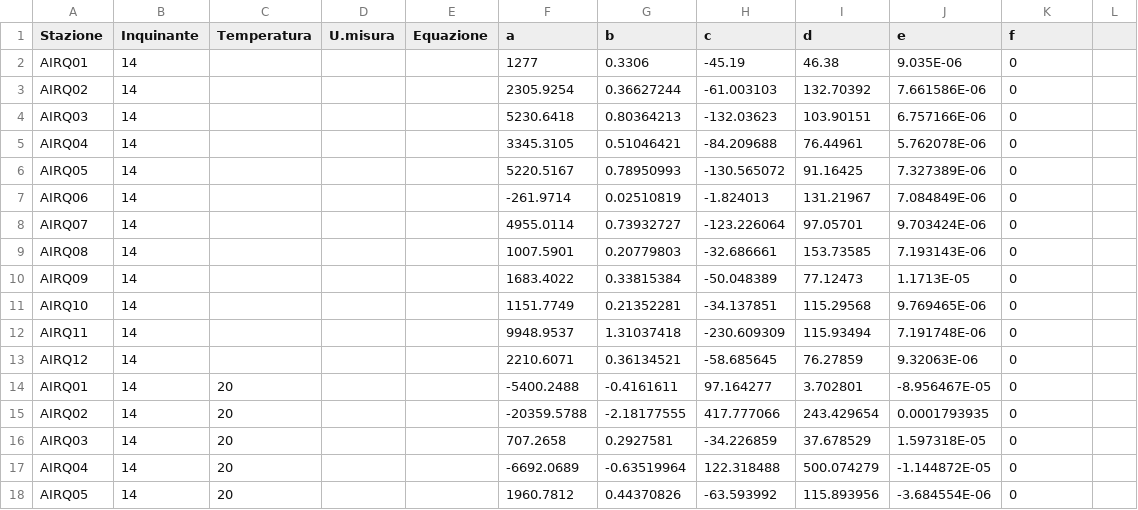
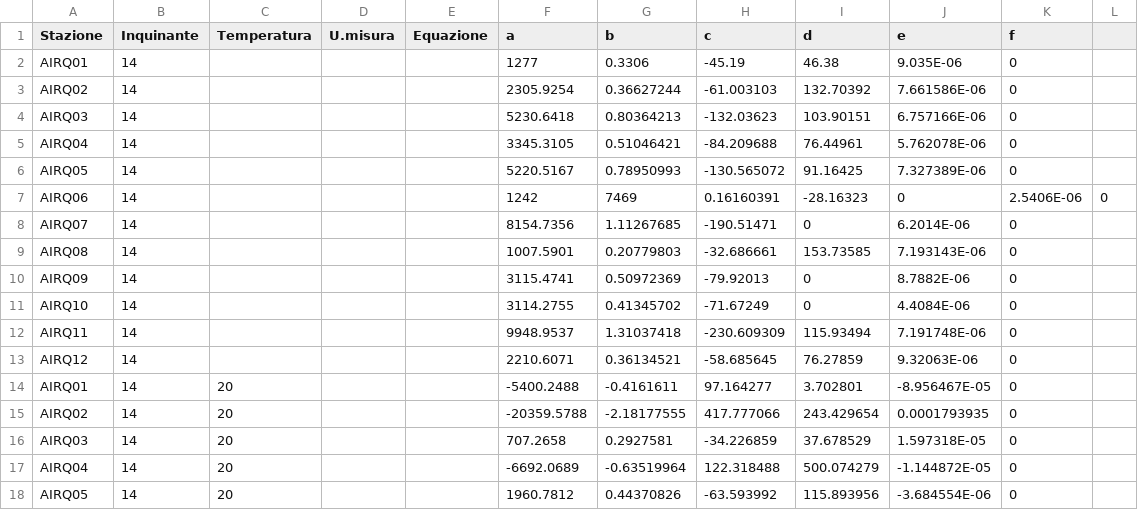
Before and after one commit to noi-techpark/bdp-commons, a CSV file: data-collectors/environment-a22/src/main/resources/mappings/processorParameters.csv, drawn as a sheet; only a part is shown; the diff covers the shown part only.

Commit message:
Update process parameters (no ozone)

```diff
--- a/data-collectors/environment-a22/src/main/resources/mappings/processorParameters.csv
+++ b/data-collectors/environment-a22/src/main/resources/mappings/processorParameters.csv
@@ -6,7 +6,7 @@ AIRQ04,14,,,,3345.3105,0.51046421,-84.209688,76.44961,5.762078E-06,0
 AIRQ05,14,,,,5220.5167,0.78950993,-130.565072,91.16425,7.327389E-06,0
-AIRQ06,14,,,,-261.9714,0.02510819,-1.824013,131.21967,7.084849E-06,0
-AIRQ07,14,,,,4955.0114,0.73932727,-123.226064,97.05701,9.703424E-06,0
+AIRQ06,14,,,,1242,7469,0.16160391,-28.16323,0,2.5406E-06,0
+AIRQ07,14,,,,8154.7356,1.11267685,-190.51471,0,6.2014E-06,0
 AIRQ08,14,,,,1007.5901,0.20779803,-32.686661,153.73585,7.193143E-06,0
-AIRQ09,14,,,,1683.4022,0.33815384,-50.048389,77.12473,1.1713E-05,0
-AIRQ10,14,,,,1151.7749,0.21352281,-34.137851,115.29568,9.769465E-06,0
+AIRQ09,14,,,,3115.4741,0.50972369,-79.92013,0,8.7882E-06,0
+AIRQ10,14,,,,3114.2755,0.41345702,-71.67249,0,4.4084E-06,0
 AIRQ11,14,,,,9948.9537,1.31037418,-230.609309,115.93494,7.191748E-06,0
```
Also changed, not shown: 60 edited cells elsewhere in this file.
